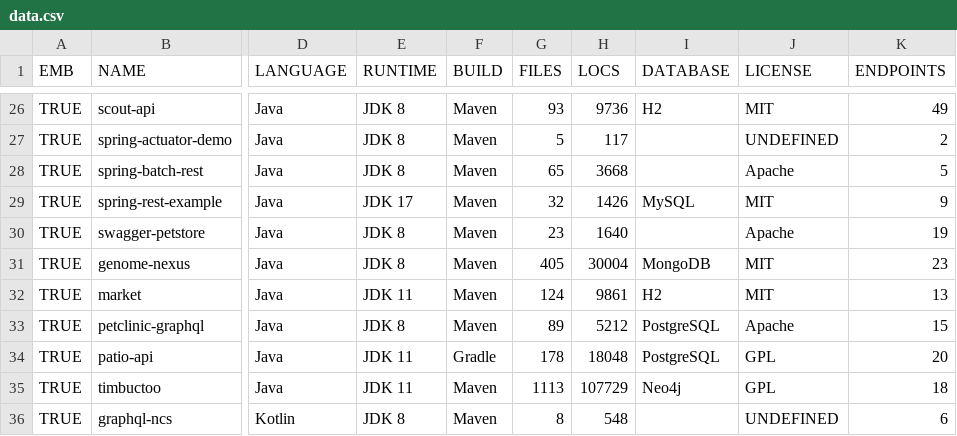
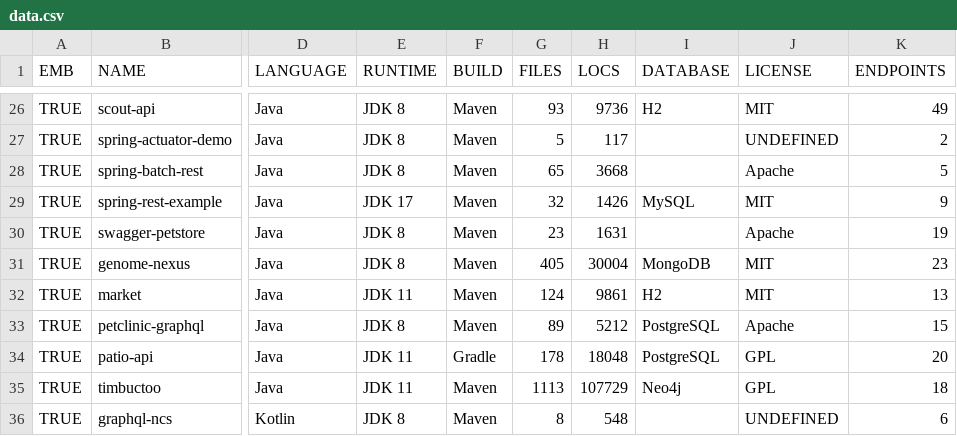
Before and after one commit to aster-test-generation/Co-Aster-EMB, a CSV file: statistics/data.csv, drawn as a sheet; only a part is shown, gaps mark what is left out; the diff names each change by its address in the sheet, - before the commit and + after, or states it on an @@ line.

```diff
--- a/statistics/data.csv
+++ b/statistics/data.csv
-H30 (LOCS): 1640
+H30 (LOCS): 1631
```
Also changed, not shown: scripts/dockerize/data/sut.csv, 7 other files.
